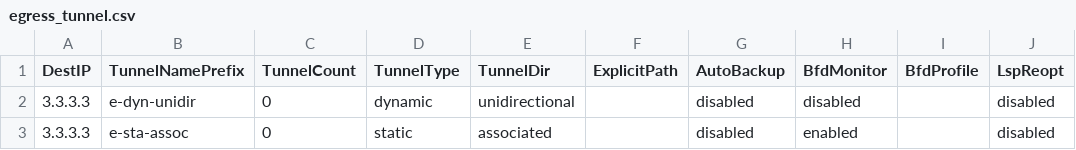
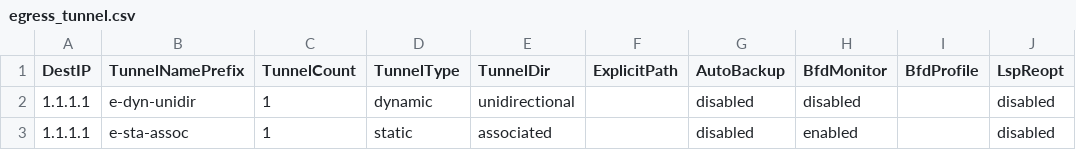
Before and after one commit to vudoan2016/mplstm, a CSV file: egress_tunnel.csv, drawn as a sheet; only a part is shown; the diff names each change by its address in the sheet, - before the commit and + after, or states it on an @@ line.

```diff
--- a/egress_tunnel.csv
+++ b/egress_tunnel.csv
-A2:A3 (DestIP): 3.3.3.3
+A2:A3 (DestIP): 1.1.1.1
-C2:C3 (TunnelCount): 0
+C2:C3 (TunnelCount): 1
```
Also changed, not shown: ingress_tunnel.csv, 9 other files.
